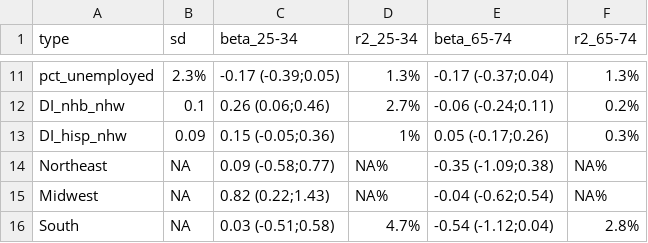
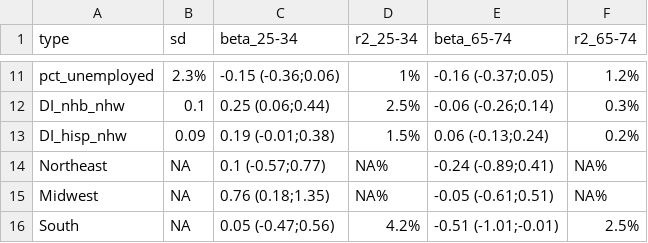
Before and after one commit to usamabilal/LE_Income_Inequalities_City, a CSV file: Results/table2_app.csv, drawn as a sheet; only a part is shown, gaps mark what is left out; the diff covers the shown part only; the diff names each change by its address in the sheet, - before the commit and + after, or states it on an @@ line.

```diff
--- a/Results/table2_app.csv
+++ b/Results/table2_app.csv
-C11 (beta_25-34): -0.17 (-0.39;0.05)
+C11 (beta_25-34): -0.15 (-0.36;0.06)
-D11 (r2_25-34): 1.3%
+D11 (r2_25-34): 1%
-E11 (beta_65-74): -0.17 (-0.37;0.04)
+E11 (beta_65-74): -0.16 (-0.37;0.05)
-F11 (r2_65-74): 1.3%
+F11 (r2_65-74): 1.2%
-C12 (beta_25-34): 0.26 (0.06;0.46)
+C12 (beta_25-34): 0.25 (0.06;0.44)
-D12 (r2_25-34): 2.7%
+D12 (r2_25-34): 2.5%
-E12 (beta_65-74): -0.06 (-0.24;0.11)
+E12 (beta_65-74): -0.06 (-0.26;0.14)
-F12 (r2_65-74): 0.2%
+F12 (r2_65-74): 0.3%
-C13 (beta_25-34): 0.15 (-0.05;0.36)
+C13 (beta_25-34): 0.19 (-0.01;0.38)
-D13 (r2_25-34): 1%
+D13 (r2_25-34): 1.5%
-E13 (beta_65-74): 0.05 (-0.17;0.26)
+E13 (beta_65-74): 0.06 (-0.13;0.24)
-F13 (r2_65-74): 0.3%
+F13 (r2_65-74): 0.2%
-C14 (beta_25-34): 0.09 (-0.58;0.77)
+C14 (beta_25-34): 0.1 (-0.57;0.77)
-E14 (beta_65-74): -0.35 (-1.09;0.38)
+E14 (beta_65-74): -0.24 (-0.89;0.41)
-C15 (beta_25-34): 0.82 (0.22;1.43)
+C15 (beta_25-34): 0.76 (0.18;1.35)
-E15 (beta_65-74): -0.04 (-0.62;0.54)
+E15 (beta_65-74): -0.05 (-0.61;0.51)
-C16 (beta_25-34): 0.03 (-0.51;0.58)
+C16 (beta_25-34): 0.05 (-0.47;0.56)
-D16 (r2_25-34): 4.7%
+D16 (r2_25-34): 4.2%
-E16 (beta_65-74): -0.54 (-1.12;0.04)
+E16 (beta_65-74): -0.51 (-1.01;-0.01)
-F16 (r2_65-74): 2.8%
+F16 (r2_65-74): 2.5%
```
Also changed, not shown: 32 edited cells elsewhere in this file, Results/table1_ASM.csv, Results/table2.csv, 10 other files.
